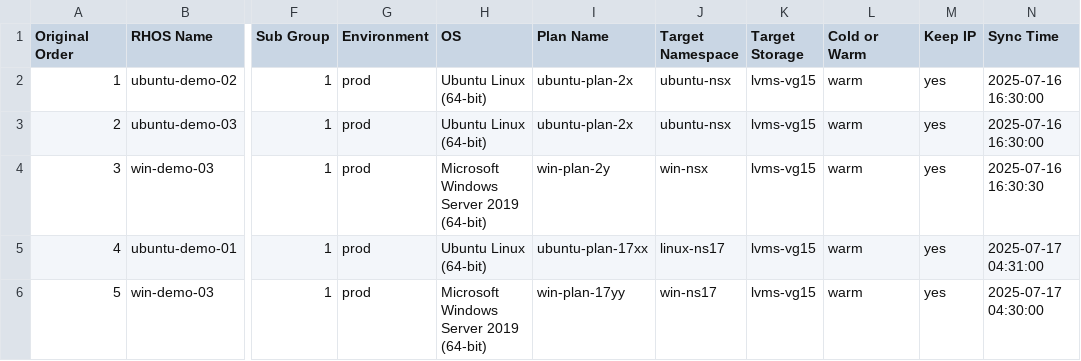
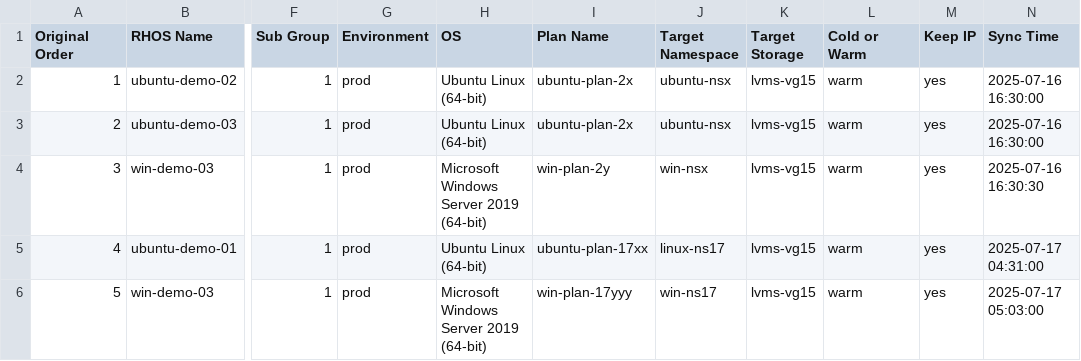
Before and after one commit to jainirajesh/mtvvmwtoopenshift, a CSV file: vm_list_to_migrate.csv, drawn as a sheet; only a part is shown, gaps mark what is left out; the diff names each change by its address in the sheet, - before the commit and + after, or states it on an @@ line.

Commit message:
Update vm_list_to_migrate.csv

```diff
--- a/vm_list_to_migrate.csv
+++ b/vm_list_to_migrate.csv
-I6 (Plan Name): win-plan-17yy
+I6 (Plan Name): win-plan-17yyy
-N6 (Sync Time): 2025-07-17 04:30:00
+N6 (Sync Time): 2025-07-17 05:03:00
```
